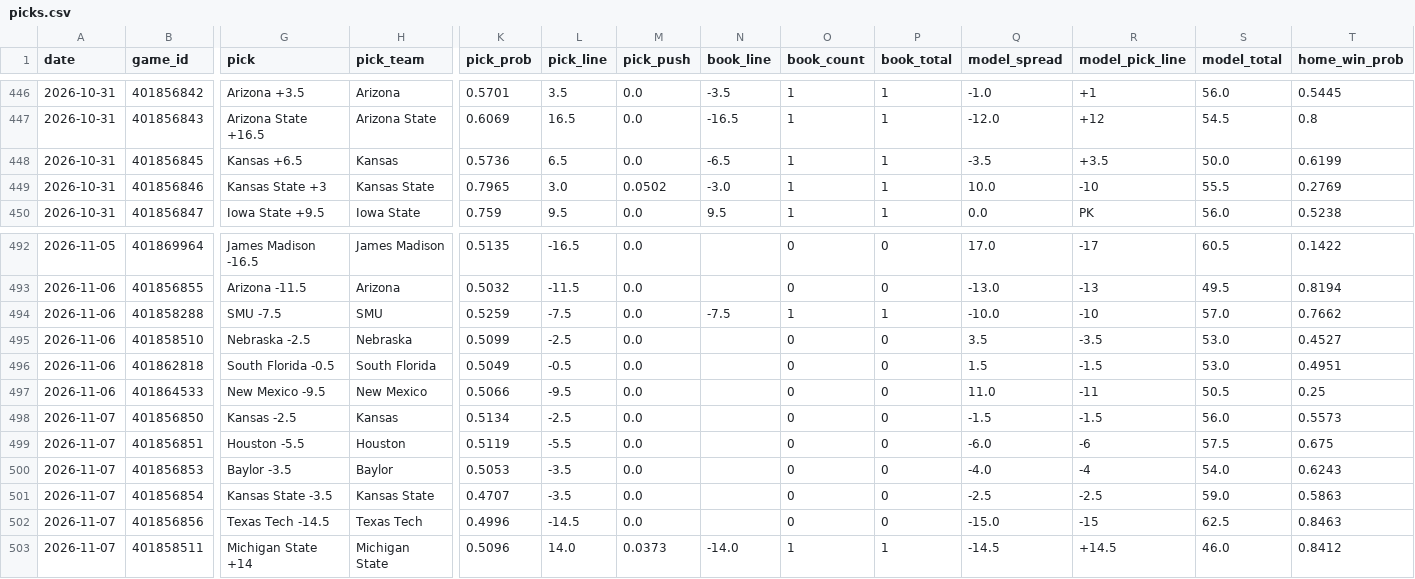
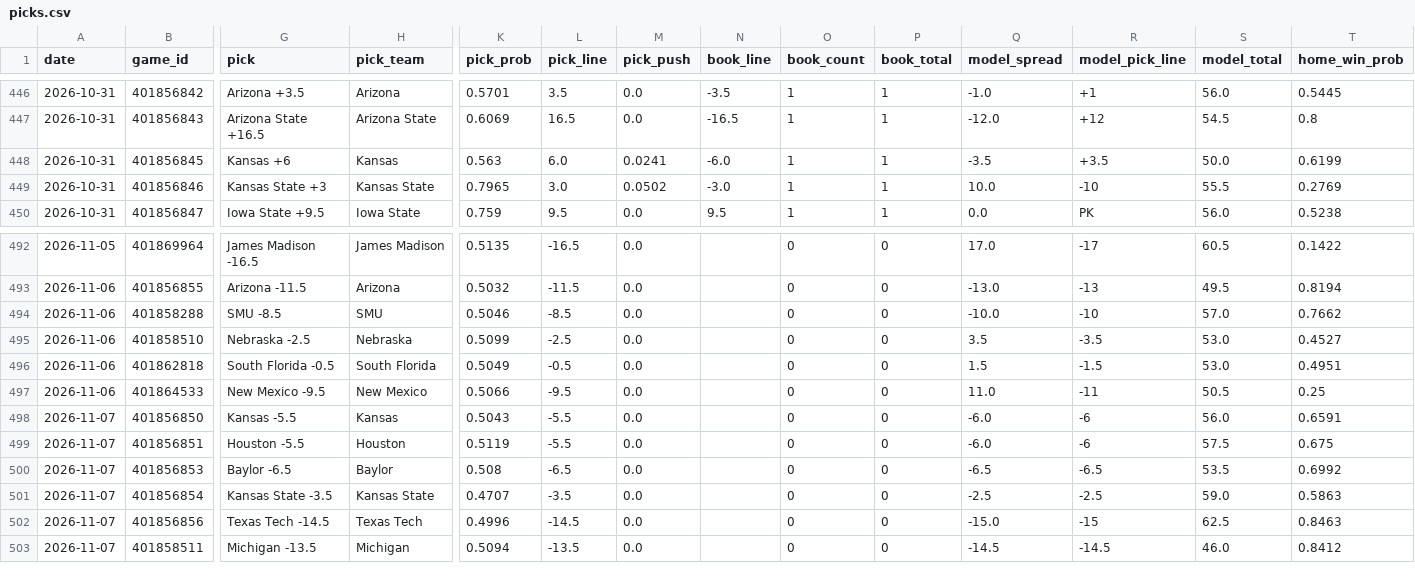
Before and after one commit to azcal/mbm-ncaaf, a CSV file: logs/picks.csv, drawn as a sheet; only a part is shown, gaps mark what is left out; the diff covers the shown part only; the diff names each change by its address in the sheet, - before the commit and + after, or states it on an @@ line.

```diff
--- a/logs/picks.csv
+++ b/logs/picks.csv
-G448 (pick): Kansas +6.5
+G448 (pick): Kansas +6
-K448 (pick_prob): 0.5736
+K448 (pick_prob): 0.563
-L448 (pick_line): 6.5
+L448 (pick_line): 6.0
-M448 (pick_push): 0.0
+M448 (pick_push): 0.0241
-N448 (book_line): -6.5
+N448 (book_line): -6.0
-G494 (pick): SMU -7.5
+G494 (pick): SMU -8.5
-K494 (pick_prob): 0.5259
+K494 (pick_prob): 0.5046
-L494 (pick_line): -7.5
+L494 (pick_line): -8.5
-N494 (book_line): -7.5
+N494 (book_line): (empty)
-O494 (book_count): 1
+O494 (book_count): 0
-P494 (book_total): 1
+P494 (book_total): 0
-G498 (pick): Kansas -2.5
+G498 (pick): Kansas -5.5
-K498 (pick_prob): 0.5134
+K498 (pick_prob): 0.5043
-L498 (pick_line): -2.5
+L498 (pick_line): -5.5
-Q498 (model_spread): -1.5
+Q498 (model_spread): -6.0
-R498 (model_pick_line): -1.5
+R498 (model_pick_line): -6
-T498 (home_win_prob): 0.5573
+T498 (home_win_prob): 0.6591
-G500 (pick): Baylor -3.5
+G500 (pick): Baylor -6.5
-K500 (pick_prob): 0.5053
+K500 (pick_prob): 0.508
-L500 (pick_line): -3.5
+L500 (pick_line): -6.5
-Q500 (model_spread): -4.0
+Q500 (model_spread): -6.5
-R500 (model_pick_line): -4
+R500 (model_pick_line): -6.5
-S500 (model_total): 54.0
+S500 (model_total): 53.5
-T500 (home_win_prob): 0.6243
+T500 (home_win_prob): 0.6992
-G503 (pick): Michigan State +14
+G503 (pick): Michigan -13.5
-H503 (pick_team): Michigan State
+H503 (pick_team): Michigan
-K503 (pick_prob): 0.5096
+K503 (pick_prob): 0.5094
-L503 (pick_line): 14.0
+L503 (pick_line): -13.5
-M503 (pick_push): 0.0373
+M503 (pick_push): 0.0
-N503 (book_line): -14.0
+N503 (book_line): (empty)
-O503 (book_count): 1
+O503 (book_count): 0
-P503 (book_total): 1
+P503 (book_total): 0
-R503 (model_pick_line): +14.5
+R503 (model_pick_line): -14.5
```
Also changed, not shown: 57 edited cells elsewhere in this file, logs/graded.csv, logs/predictions.csv, 2 other files.
